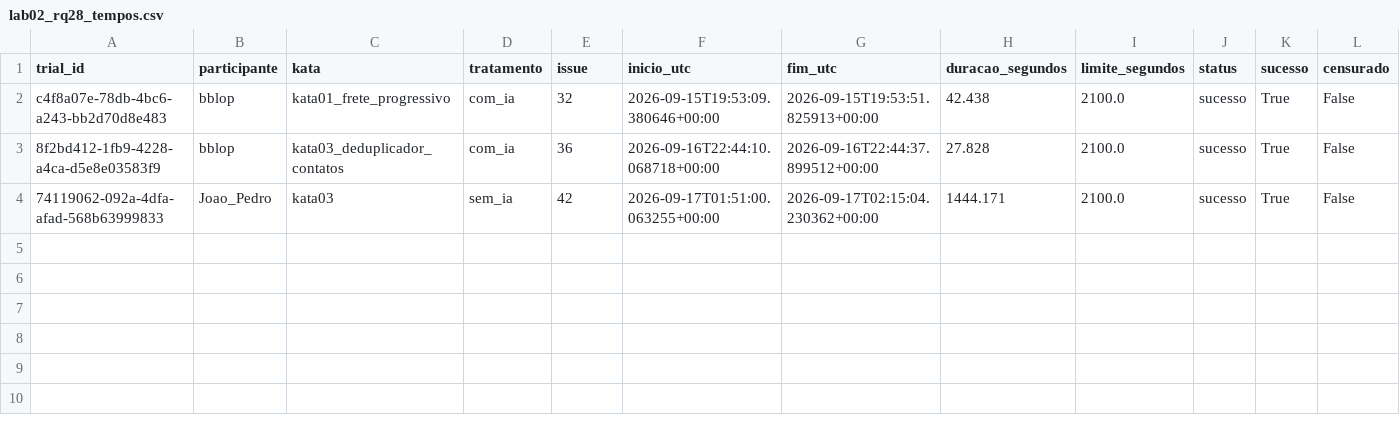
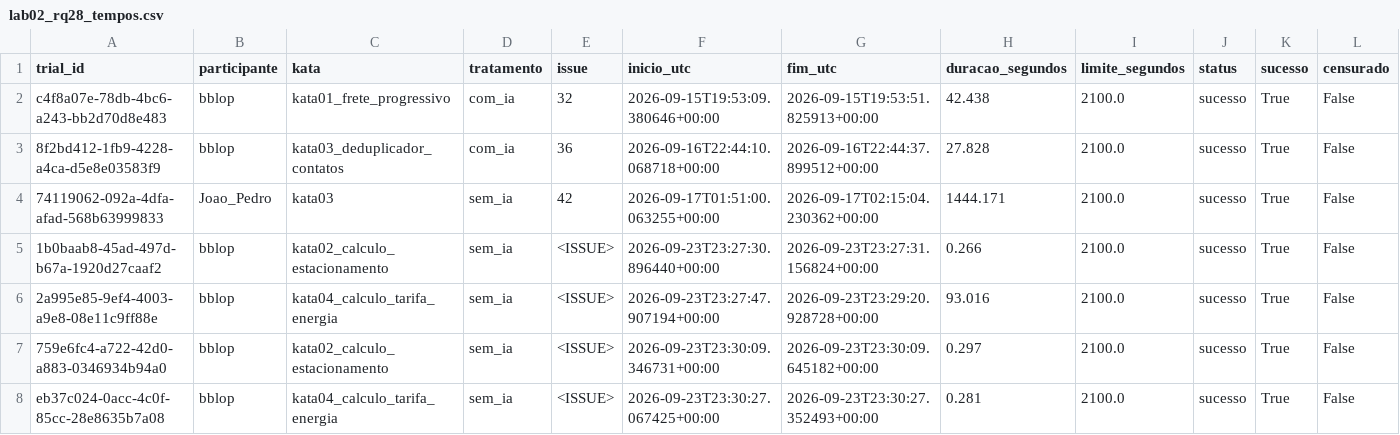
Before and after one commit to BernardoApl/metrica-software, a CSV file: dados/lab02_rq28_tempos.csv, drawn as a sheet; only a part is shown; rows hold the shown columns only; the diff names each change by its address in the sheet, - before the commit and + after, or states it on an @@ line.

Commit message:
#47  tempos sem IA dass katas

```diff
--- a/dados/lab02_rq28_tempos.csv
+++ b/dados/lab02_rq28_tempos.csv
+row 5: 1b0baab8-45ad-497d-b67a-1920d27caaf2 | bblop | kata02_calculo_estacionamento | sem_ia | <ISSUE> | 2026-09-23T23:27:30.896440+00:00 | 2026-09-23T23:27:31.156824+00:00 | 0.266 | 2100.0 | sucesso | True | False
+row 6: 2a995e85-9ef4-4003-a9e8-08e11c9ff88e | bblop | kata04_calculo_tarifa_energia | sem_ia | <ISSUE> | 2026-09-23T23:27:47.907194+00:00 | 2026-09-23T23:29:20.928728+00:00 | 93.016 | 2100.0 | sucesso | True | False
+row 7: 759e6fc4-a722-42d0-a883-0346934b94a0 | bblop | kata02_calculo_estacionamento | sem_ia | <ISSUE> | 2026-09-23T23:30:09.346731+00:00 | 2026-09-23T23:30:09.645182+00:00 | 0.297 | 2100.0 | sucesso | True | False
+row 8: eb37c024-0acc-4c0f-85cc-28e8635b7a08 | bblop | kata04_calculo_tarifa_energia | sem_ia | <ISSUE> | 2026-09-23T23:30:27.067425+00:00 | 2026-09-23T23:30:27.352493+00:00 | 0.281 | 2100.0 | sucesso | True | False
```
Also changed, not shown: 1 other file.
